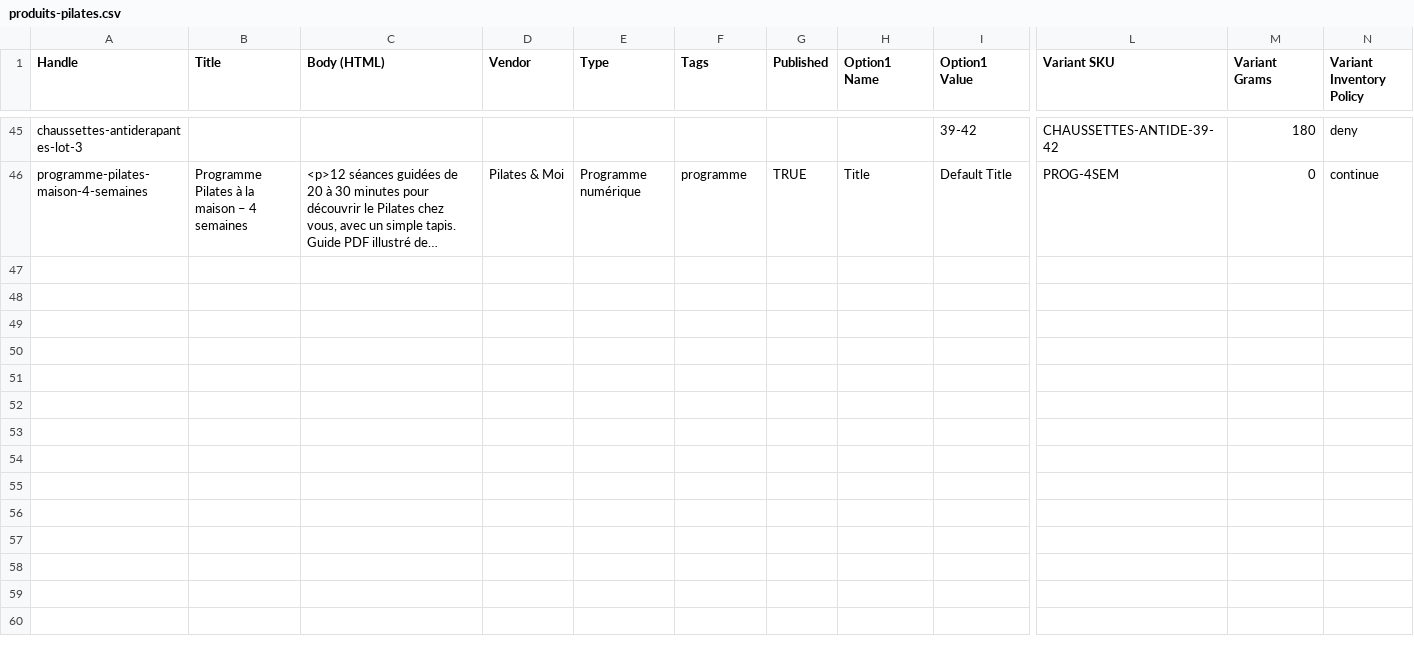
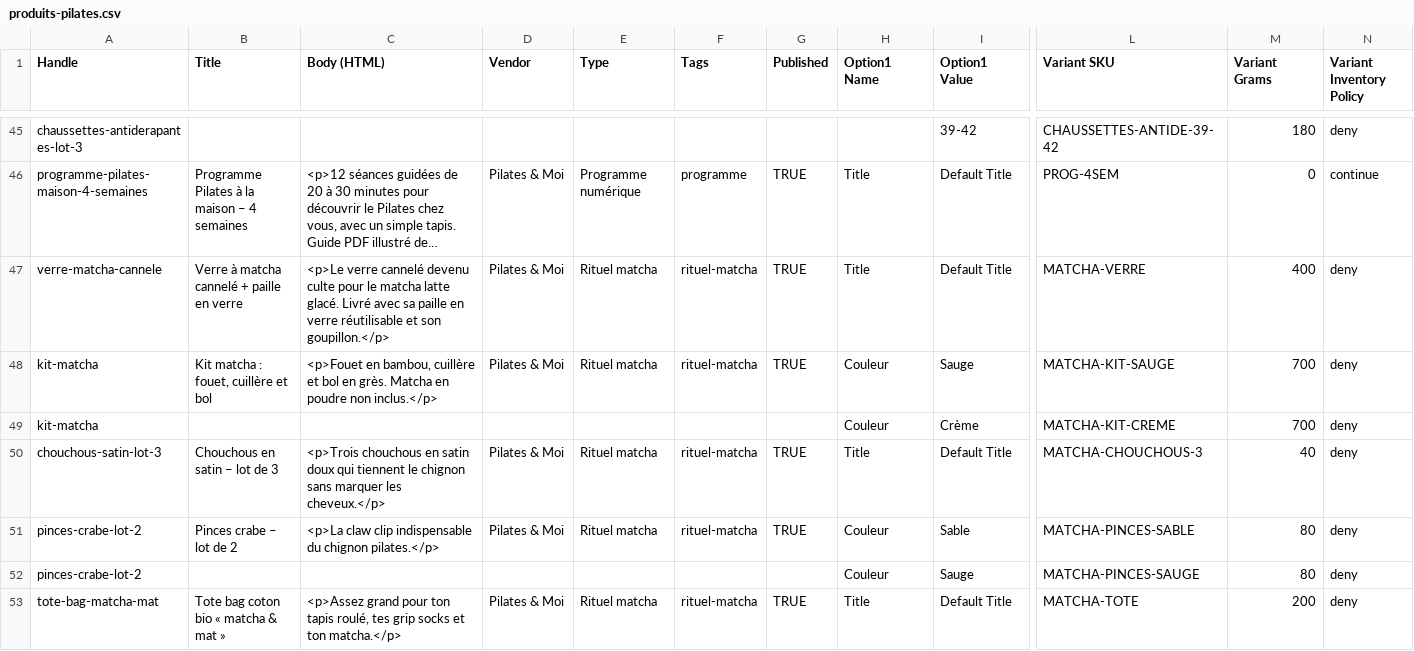
Before and after one commit to liamluna2811/drop, a CSV file: catalogue/produits-pilates.csv, drawn as a sheet; only a part is shown, gaps mark what is left out; long unchanged cells end in …; rows hold the shown columns only; the diff names each change by its address in the sheet, - before the commit and + after, or states it on an @@ line.

```diff
--- a/catalogue/produits-pilates.csv
+++ b/catalogue/produits-pilates.csv
+row 47: verre-matcha-cannele | Verre à matcha cannelé + paille en verre | <p>Le verre cannelé devenu culte pour le matcha latte glacé. Livré avec sa paille en verre réutilisable et son goupillon.</p> | Pilates & Moi | Rituel matcha | rituel-matcha | TRUE | Title | Default Title | MATCHA-VERRE | 400 | deny
+row 48: kit-matcha | Kit matcha : fouet, cuillère et bol | <p>Fouet en bambou, cuillère et bol en grès. Matcha en poudre non inclus.</p> | Pilates & Moi | Rituel matcha | rituel-matcha | TRUE | Couleur | Sauge | MATCHA-KIT-SAUGE | 700 | deny
+row 49: kit-matcha |  |  |  |  |  |  | Couleur | Crème | MATCHA-KIT-CREME | 700 | deny
+row 50: chouchous-satin-lot-3 | Chouchous en satin – lot de 3 | <p>Trois chouchous en satin doux qui tiennent le chignon sans marquer les cheveux.</p> | Pilates & Moi | Rituel matcha | rituel-matcha | TRUE | Title | Default Title | MATCHA-CHOUCHOUS-3 | 40 | deny
+row 51: pinces-crabe-lot-2 | Pinces crabe – lot de 2 | <p>La claw clip indispensable du chignon pilates.</p> | Pilates & Moi | Rituel matcha | rituel-matcha | TRUE | Couleur | Sable | MATCHA-PINCES-SABLE | 80 | deny
+row 52: pinces-crabe-lot-2 |  |  |  |  |  |  | Couleur | Sauge | MATCHA-PINCES-SAUGE | 80 | deny
+row 53: tote-bag-matcha-mat | Tote bag coton bio « matcha & mat » | <p>Assez grand pour ton tapis roulé, tes grip socks et ton matcha.</p> | Pilates & Moi | Rituel matcha | rituel-matcha | TRUE | Title | Default Title | MATCHA-TOTE | 200 | deny
```
Also changed, not shown: 4 other files.
